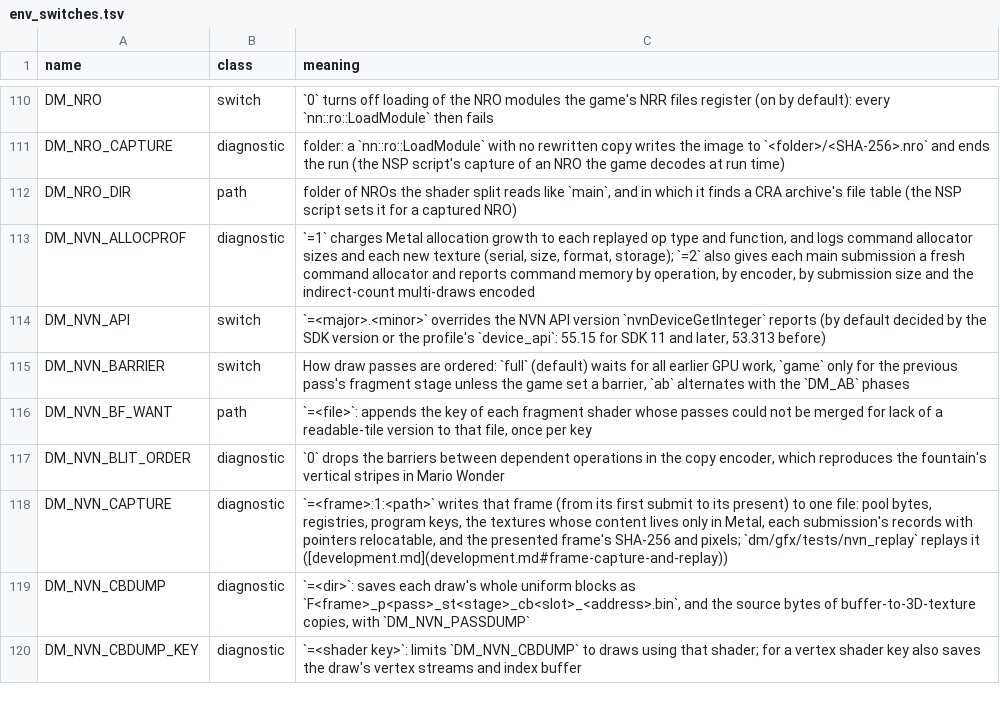
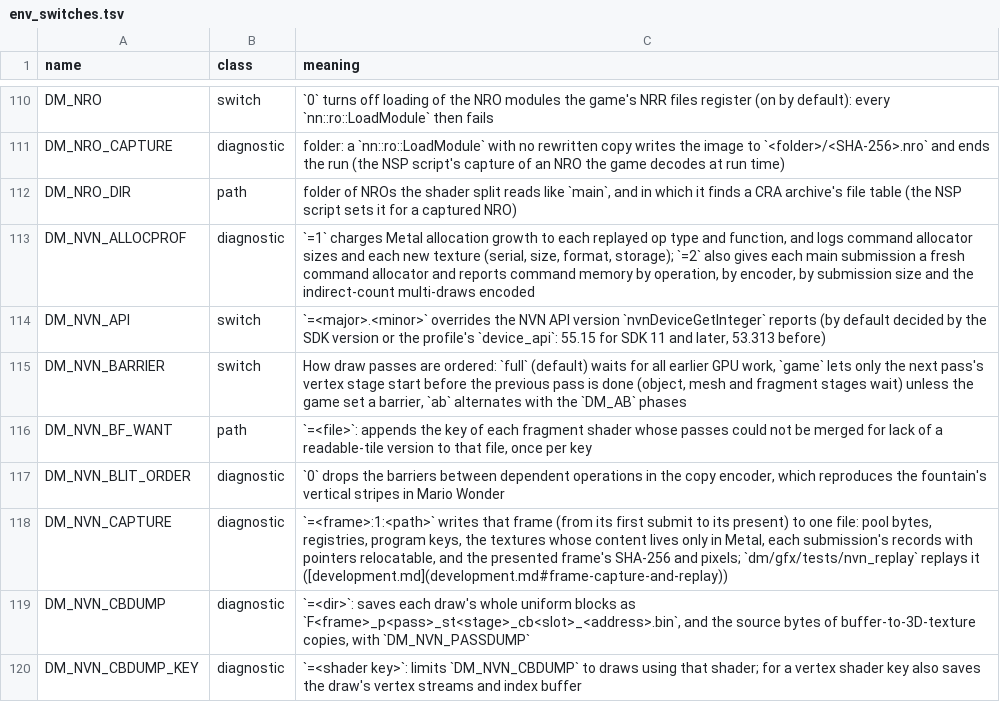
Before and after one commit to cfryerdev/nxnative, a TSV file: docs/env_switches.tsv, drawn as a sheet; only a part is shown, gaps mark what is left out.

Commit message:
stack: PR #1707 (game-note row resolved)

```diff
--- a/docs/env_switches.tsv
+++ b/docs/env_switches.tsv
@@ -114,3 +114,3 @@ DM_NVN_ALLOCPROF	diagnostic	`=1` charges Metal allocation growth to each replaye
 DM_NVN_API	switch	`=<major>.<minor>` overrides the NVN API version `nvnDeviceGetInteger` reports (by default decided by the SDK version or the profile's `device_api`: 55.15 for SDK 11 and later, 53.313 before)
-DM_NVN_BARRIER	switch	How draw passes are ordered: `full` (default) waits for all earlier GPU work, `game` only for the previous pass's fragment stage unless the game set a barrier, `ab` alternates with the `DM_AB` phases
+DM_NVN_BARRIER	switch	How draw passes are ordered: `full` (default) waits for all earlier GPU work, `game` lets only the next pass's vertex stage start before the previous pass is done (object, mesh and fragment stages wait) unless the game set a barrier, `ab` alternates with the `DM_AB` phases
 DM_NVN_BF_WANT	path	`=<file>`: appends the key of each fragment shader whose passes could not be merged for lack of a readable-tile version to that file, once per key
```
Also changed, not shown: 7 other files.
